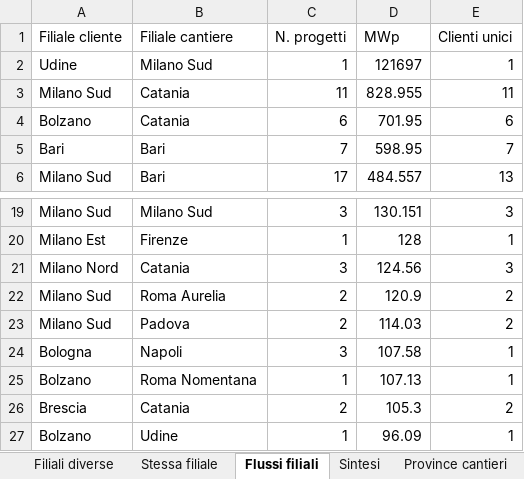
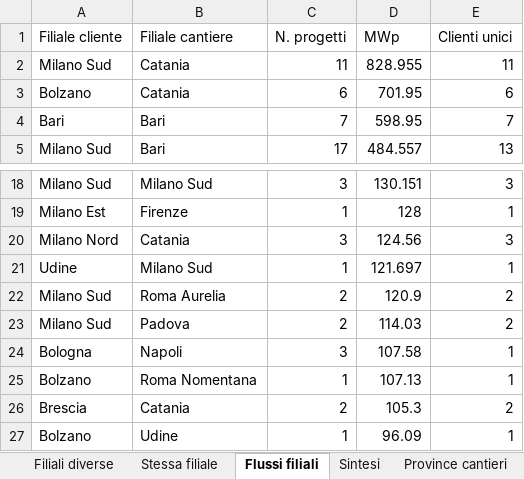
Before and after one commit to EmAnzi3/pv_echarts, an Excel workbook: output/Mappa_progetti_clienti_filiali.xlsx, sheet Flussi filiali, drawn as a sheet; only a part is shown, gaps mark what is left out; values as stored, in another font and other column widths than the file's, no borders; removed rows and columns are numbered as before the commit, all else as after; the diff names each change by its address in the sheet, - before the commit and + after, or states it on an @@ line.

```diff
--- a/output/Mappa_progetti_clienti_filiali.xlsx (sheet Flussi filiali)
+++ b/output/Mappa_progetti_clienti_filiali.xlsx (sheet Flussi filiali)
-row 2: Udine | Milano Sud | 1 | 121697 | 1
+row 21: Udine | Milano Sud | 1 | 121.697 | 1
```
Also changed, not shown: sheet Province cantieri, sheet Province clienti, sheet Sintesi, sheet Filiali diverse, sheet Mappa progetto-cliente, output/audit_abbinamenti.xlsx, 1 other file.
